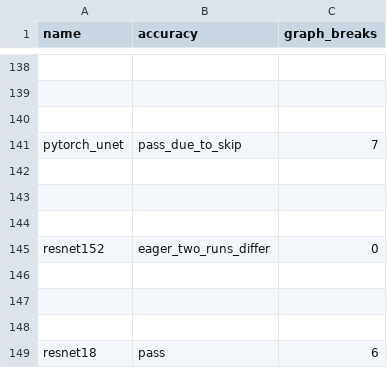
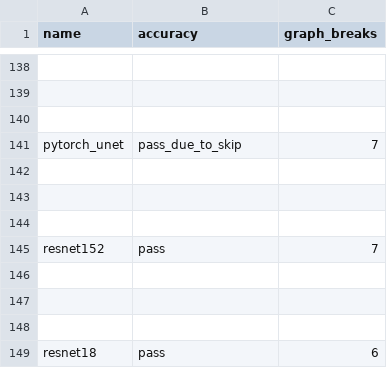
Before and after one commit to dwyangone/pytorch, a CSV file: benchmarks/dynamo/ci_expected_accuracy/rocm/dynamic_aot_eager_torchbench_training.csv, drawn as a sheet; only a part is shown, gaps mark what is left out.

Commit message:
Update inductor expected accuracy files (#171533)
## Summary

This PR updates the expected accuracy CSV files for inductor benchmarks based on CI results from PyTorch commit 1a89502c9e5094018b53f574387c81e43c0ec3b0.

These files serve as reference points for dynamo/inductor CI to track:
- Graph breaks
- Model accuracy

## Changes

- Updated CUDA expected accuracy files in `benchmarks/dynamo/ci_expected_accuracy/`
- Updated ROCm expected accuracy files in `benchmarks/dynamo/ci_expected_accuracy/rocm/`

## Test Plan

- [ ] Verify that the CI jobs pass with the updated expected accuracy files
- [ ] Review the diff to ensure changes are reasonable and expected
- [ ] Check that no unexpected regressions are being marked as "expected"

Pull Request resolved: https://github.com/pytorch/pytorch/pull/171533
Approved by: https://github.com/jataylo, https://github.com/atalman

```diff
--- a/benchmarks/dynamo/ci_expected_accuracy/rocm/dynamic_aot_eager_torchbench_training.csv
+++ b/benchmarks/dynamo/ci_expected_accuracy/rocm/dynamic_aot_eager_torchbench_training.csv
@@ -144,3 +144,3 @@ pytorch_unet,pass_due_to_skip,7
 
-resnet152,eager_two_runs_differ,0
+resnet152,pass,7
 
```
Also changed, not shown: benchmarks/dynamo/ci_expected_accuracy/aot_eager_torchbench_inference.csv, benchmarks/dynamo/ci_expected_accuracy/cpu_inductor_amp_freezing_torchbench_inference.csv, 14 other files.
